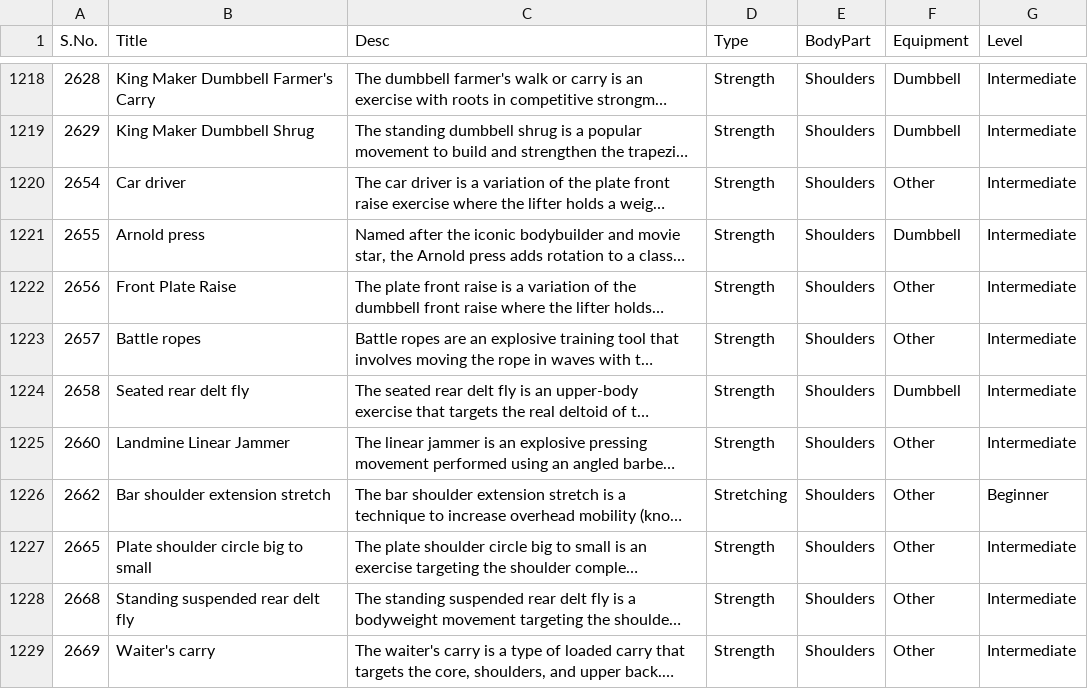
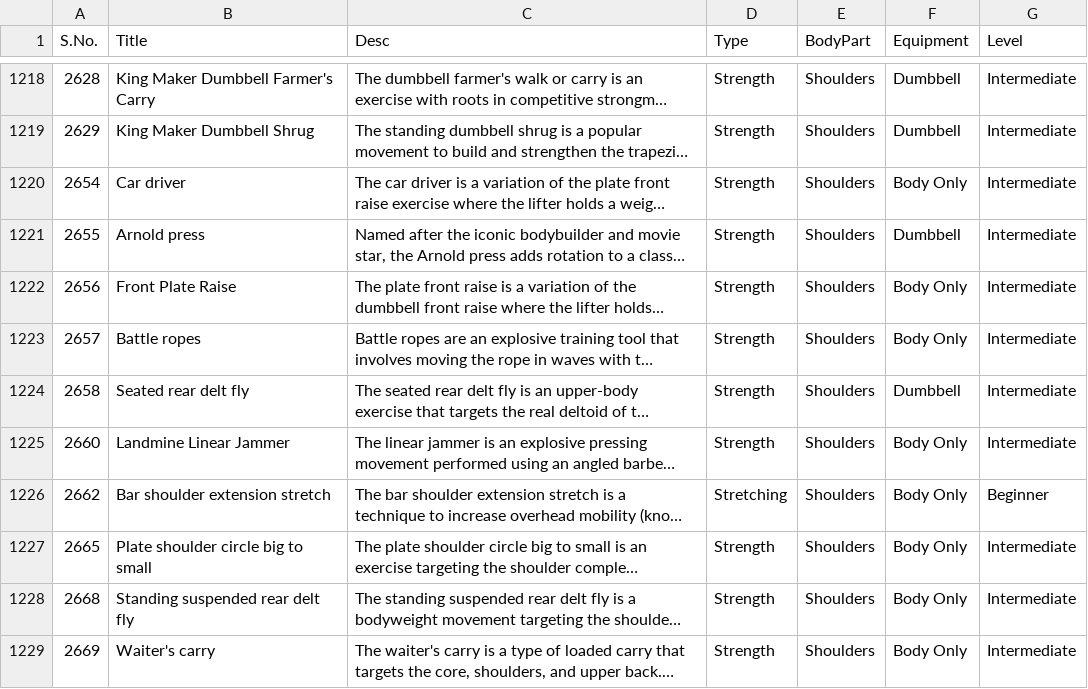
Before and after one commit to Yash-Phatak/Potencia, a CSV file: data/gym_data.csv, drawn as a sheet; only a part is shown, gaps mark what is left out; long unchanged cells end in …; the diff covers the shown part only; the diff names each change by its address in the sheet, - before the commit and + after, or states it on an @@ line.

```diff
--- a/data/gym_data.csv
+++ b/data/gym_data.csv
-F1220 (Equipment): Other
+F1220 (Equipment): Body Only
-F1222:F1223 (Equipment): Other
+F1222:F1223 (Equipment): Body Only
-F1225:F1229 (Equipment): Other
+F1225:F1229 (Equipment): Body Only
```
Also changed, not shown: 93 edited cells elsewhere in this file, 3 other files.
